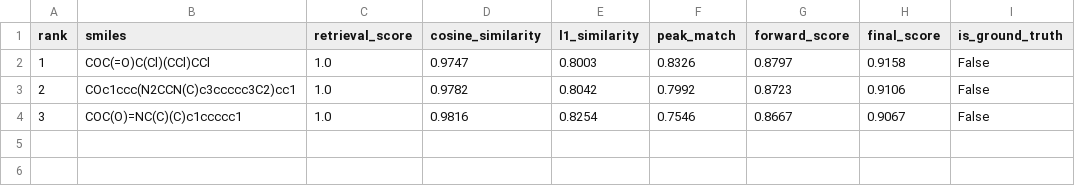
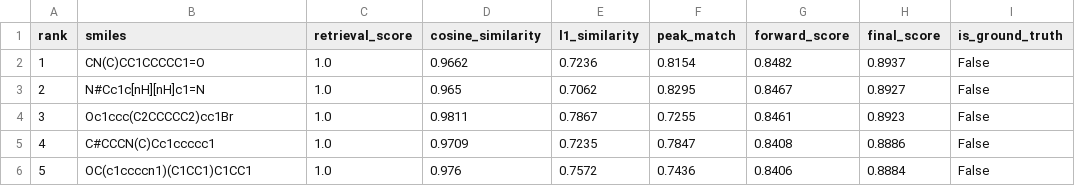
Before and after one commit to techandscixie2005/MultiSpec-GeoDiff-Demo, a CSV file: 05_outputs/topk_candidates.csv, drawn as a sheet.

Commit message:
Fix formatting and regenerate final Top-5 NIST IR demo outputs
- Regenerate 05_outputs/ with query_id=0, top_k=5 matching README
- trace_log.json now has query_id=0, top_k=5, data_file=04_data/IR_nist_200.jsonl
- topk_candidates.csv has 5 candidate rows matching the documented command
- All 22 tests pass

```diff
--- a/05_outputs/topk_candidates.csv
+++ b/05_outputs/topk_candidates.csv
@@ -1,4 +1,6 @@
 rank,smiles,retrieval_score,cosine_similarity,l1_similarity,peak_match,forward_score,final_score,is_ground_truth
-1,COC(=O)C(Cl)(CCl)CCl,1.0,0.9747,0.8003,0.8326,0.8797,0.9158,False
-2,COc1ccc(N2CCN(C)c3ccccc3C2)cc1,1.0,0.9782,0.8042,0.7992,0.8723,0.9106,False
-3,COC(O)=NC(C)(C)c1ccccc1,1.0,0.9816,0.8254,0.7546,0.8667,0.9067,False
+1,CN(C)CC1CCCCC1=O,1.0,0.9662,0.7236,0.8154,0.8482,0.8937,False
+2,N#Cc1c[nH][nH]c1=N,1.0,0.965,0.7062,0.8295,0.8467,0.8927,False
+3,Oc1ccc(C2CCCCC2)cc1Br,1.0,0.9811,0.7867,0.7255,0.8461,0.8923,False
+4,C#CCCN(C)Cc1ccccc1,1.0,0.9709,0.7235,0.7847,0.8408,0.8886,False
+5,OC(c1ccccn1)(C1CC1)C1CC1,1.0,0.976,0.7572,0.7436,0.8406,0.8884,False
```
Also changed, not shown: 05_outputs/ablation_results.csv, 4 other files.
